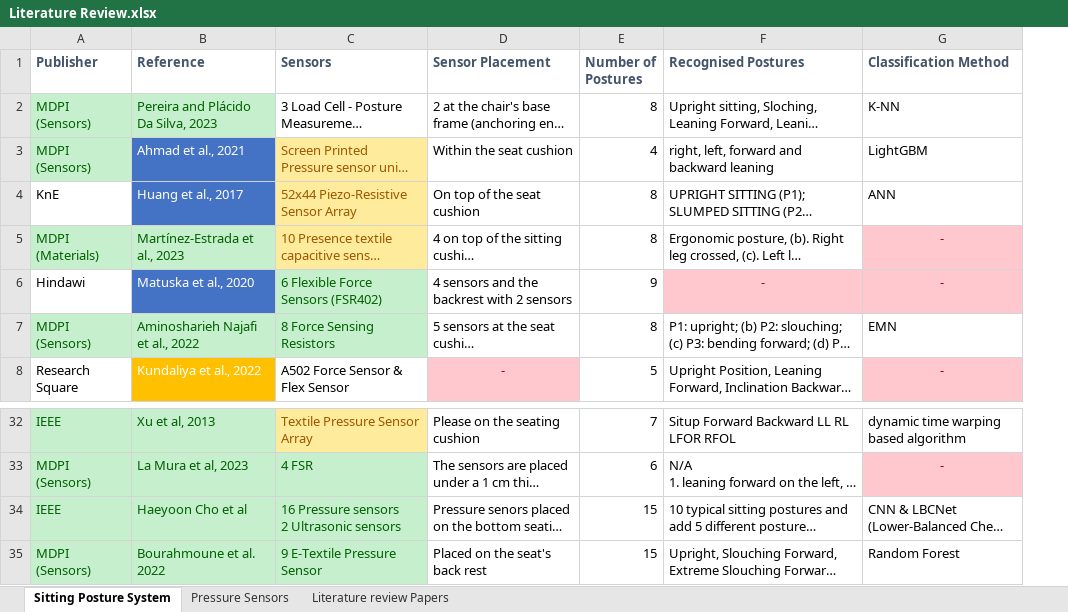
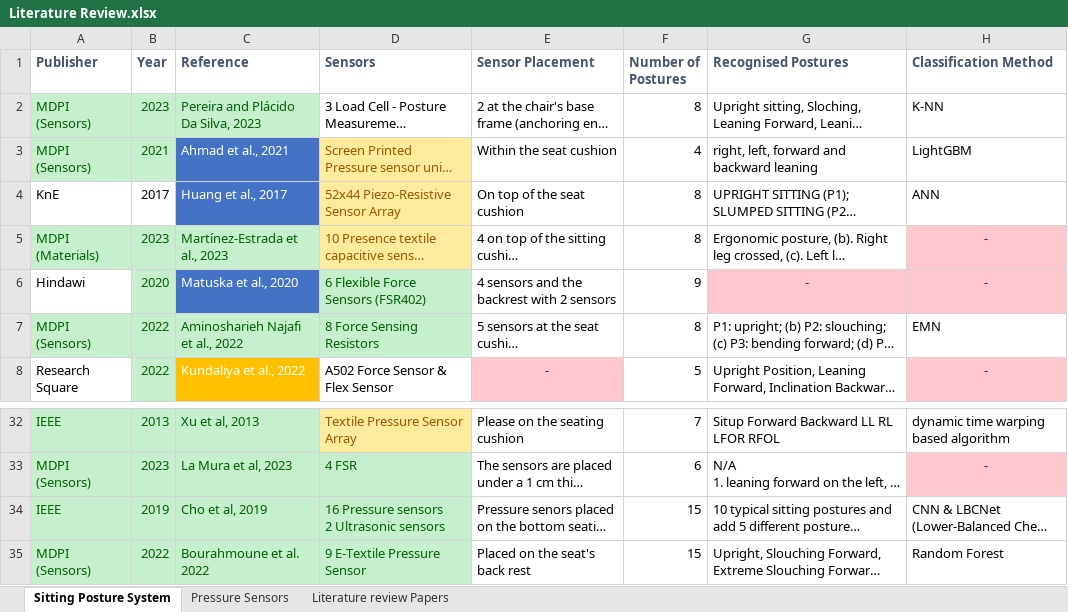
Before and after one commit to Olatokumbo/Research, an Excel workbook: Literature Review.xlsx, sheet Sitting Posture System, drawn as a sheet; only a part is shown, gaps mark what is left out; long unchanged cells end in …; values as stored, in another font and other column widths than the file's, no borders; charts and pictures not drawn; addresses are those after the commit; the diff names each change by its address in the sheet, - before the commit and + after, or states it on an @@ line.

```diff
--- a/Literature Review.xlsx (sheet Sitting Posture System)
+++ b/Literature Review.xlsx (sheet Sitting Posture System)
+column B (Year), rows 2-8: 2023 | 2021 | 2017 | 2023 | 2020 | 2022 | 2022; rows 32-35: 2013 | 2023 | 2019 | 2022
-C34 (Reference): Haeyoon Cho et al
+C34 (Reference): Cho et al, 2019
```
Also changed, not shown: formulas that keep their value, charts or pictures, 1 other file.
